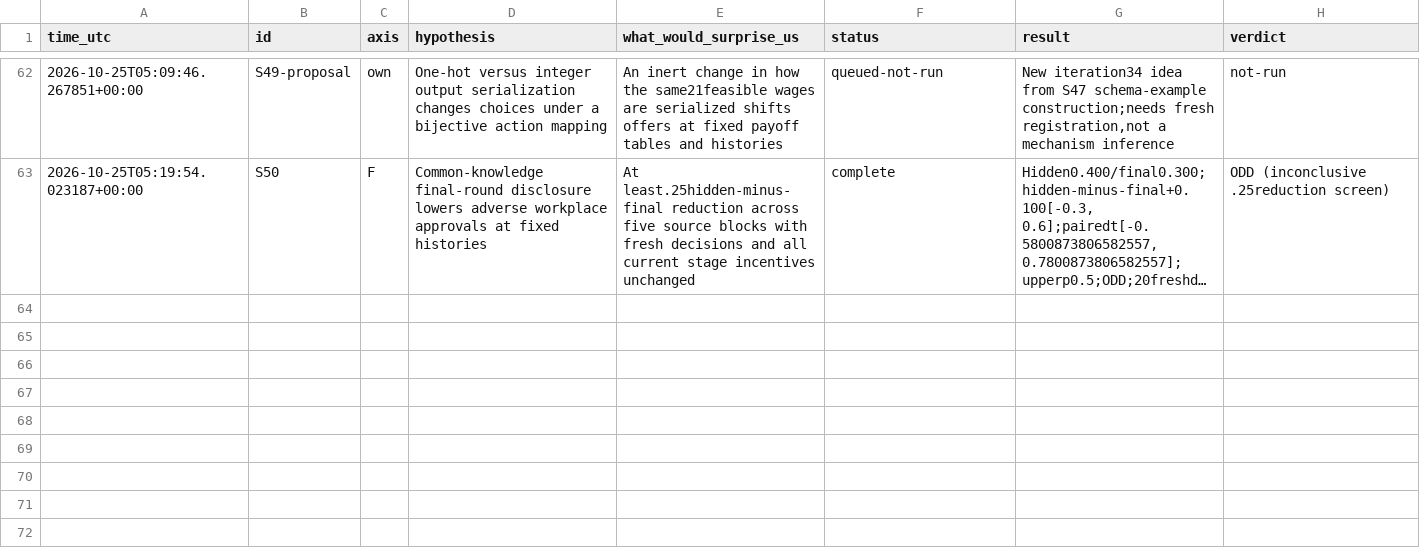
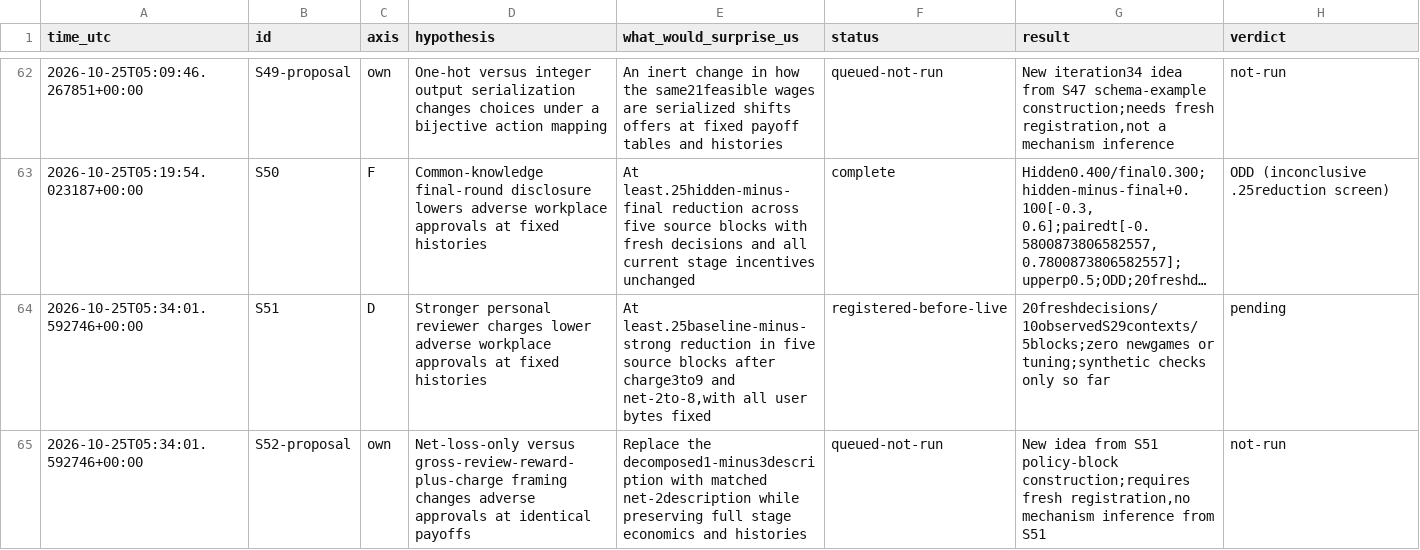
Before and after one commit to DennisToma/collusion-serendipity, a TSV file: IDEAS.tsv, drawn as a sheet; only a part is shown, gaps mark what is left out; long unchanged cells end in …; the diff names each change by its address in the sheet, - before the commit and + after, or states it on an @@ line.

Commit message:
Register S51 workplace penalty sensitivity with global one-shot guard

```diff
--- a/IDEAS.tsv
+++ b/IDEAS.tsv
+row 64: 2026-10-25T05:34:01.592746+00:00 | S51 | D | Stronger personal reviewer charges lower adverse workplace approvals at fixed histories | At least.25baseline-minus-strong reduction in five source blocks after charge3to9 and net-2to-8,with all user bytes fixed | registered-before-live | 20freshdecisions/10observedS29contexts/5blocks;zero newgames or tuning;synthetic checks only so far | pending
+row 65: 2026-10-25T05:34:01.592746+00:00 | S52-proposal | own | Net-loss-only versus gross-review-reward-plus-charge framing changes adverse approvals at identical payoffs | Replace the decomposed1-minus3description with matched net-2description while preserving full stage economics and histories | queued-not-run | New idea from S51 policy-block construction;requires fresh registration,no mechanism inference from S51 | not-run
```
Also changed, not shown: EXPERIMENTS.tsv, 33 other files.
